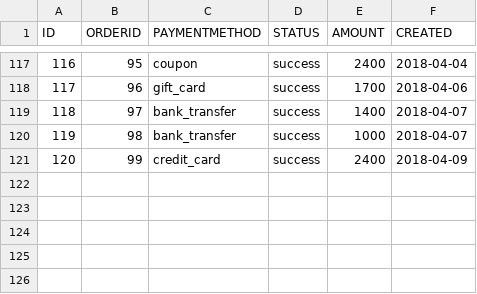
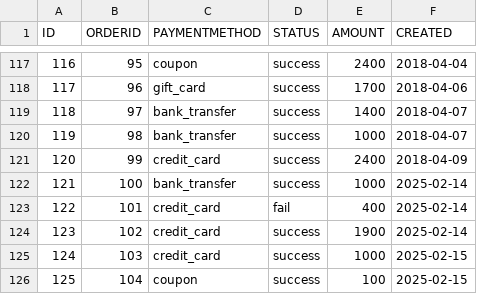
Before and after one commit to mmansikka/dbt_fundamentals, a CSV file: seeds/stripe_payments.csv, drawn as a sheet; only a part is shown, gaps mark what is left out; the diff names each change by its address in the sheet, - before the commit and + after, or states it on an @@ line.

```diff
--- a/seeds/stripe_payments.csv
+++ b/seeds/stripe_payments.csv
+row 122: 121 | 100 | bank_transfer | success | 1000 | 2025-02-14
+row 123: 122 | 101 | credit_card | fail | 400 | 2025-02-14
+row 124: 123 | 102 | credit_card | success | 1900 | 2025-02-14
+row 125: 124 | 103 | credit_card | success | 1000 | 2025-02-15
+row 126: 125 | 104 | coupon | success | 100 | 2025-02-15
```
Also changed, not shown: seeds/jaffle_shop_customers.csv, seeds/jaffle_shop_orders.csv, 3 other files.
